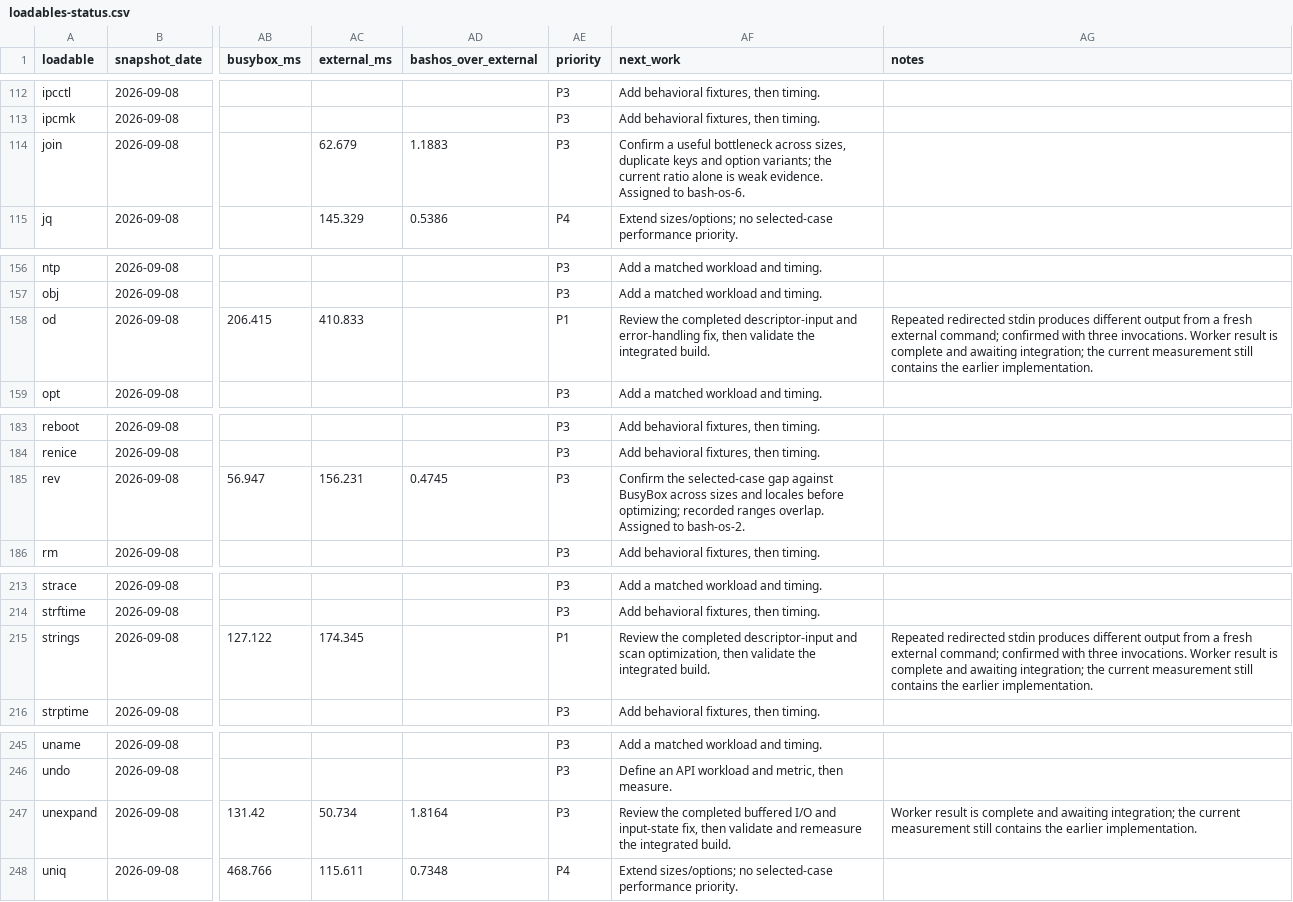
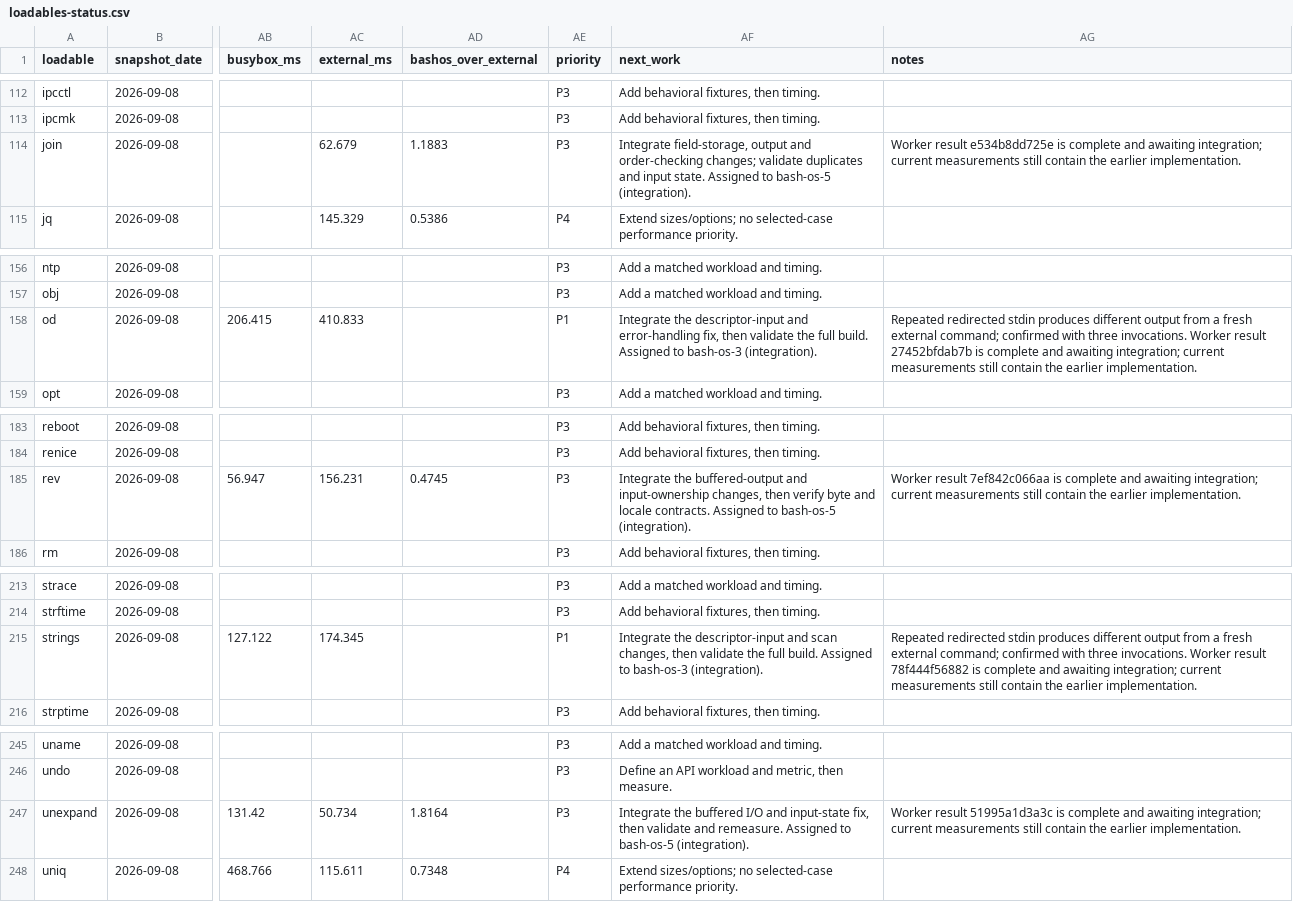
Before and after one commit to itsmygithubacct/bash-os, a CSV file: docs/loadables-status.csv, drawn as a sheet; only a part is shown, gaps mark what is left out; the diff covers the shown part only; the diff names each change by its address in the sheet, - before the commit and + after, or states it on an @@ line.

Commit message:
Track pending loadable integration and additional correctness findings
Preserve timed-case provenance while recording untimed input and error checks. Keep every digest record in validation and report blank records as mismatches, with producer regressions in the native test runner.

```diff
--- a/docs/loadables-status.csv
+++ b/docs/loadables-status.csv
-AF114 (next_work): Confirm a useful bottleneck across sizes, duplicate keys and option variants; the current ratio alone is weak evidence. Assigned to bash-os-6.
+AF114 (next_work): Integrate field-storage, output and order-checking changes; validate duplicates and input state. Assigned to bash-os-5 (integration).
-AG114 (notes): (empty)
+AG114 (notes): Worker result e534b8dd725e is complete and awaiting integration; current measurements still contain the earlier implementation.
-AF158 (next_work): Review the completed descriptor-input and error-handling fix, then validate the integrated build.
+AF158 (next_work): Integrate the descriptor-input and error-handling fix, then validate the full build. Assigned to bash-os-3 (integration).
-AG158 (notes): …Worker result is complete and awaiting integration; the current measurement still contains the earlier…
+AG158 (notes): …Worker result 27452bfdab7b is complete and awaiting integration; current measurements still contain the earlier…
-AF185 (next_work): Confirm the selected-case gap against BusyBox across sizes and locales before optimizing; recorded ranges overlap. Assigned to bash-os-2.
+AF185 (next_work): Integrate the buffered-output and input-ownership changes, then verify byte and locale contracts. Assigned to bash-os-5 (integration).
-AG185 (notes): (empty)
+AG185 (notes): Worker result 7ef842c066aa is complete and awaiting integration; current measurements still contain the earlier implementation.
-AF215 (next_work): Review the completed descriptor-input and scan optimization, then validate the integrated build.
+AF215 (next_work): Integrate the descriptor-input and scan changes, then validate the full build. Assigned to bash-os-3 (integration).
-AG215 (notes): …Worker result is complete and awaiting integration; the current measurement still contains the earlier…
+AG215 (notes): …Worker result 78f444f56882 is complete and awaiting integration; current measurements still contain the earlier…
-AF247 (next_work): Review the completed buffered I/O and input-state fix, then validate and remeasure the integrated build.
+AF247 (next_work): Integrate the buffered I/O and input-state fix, then validate and remeasure. Assigned to bash-os-5 (integration).
-AG247 (notes): Worker result is complete and awaiting integration; the current measurement still contains the earlier…
+AG247 (notes): Worker result 51995a1d3a3c is complete and awaiting integration; current measurements still contain the earlier…
```
Also changed, not shown: 34 edited cells elsewhere in this file, 8 other files.
